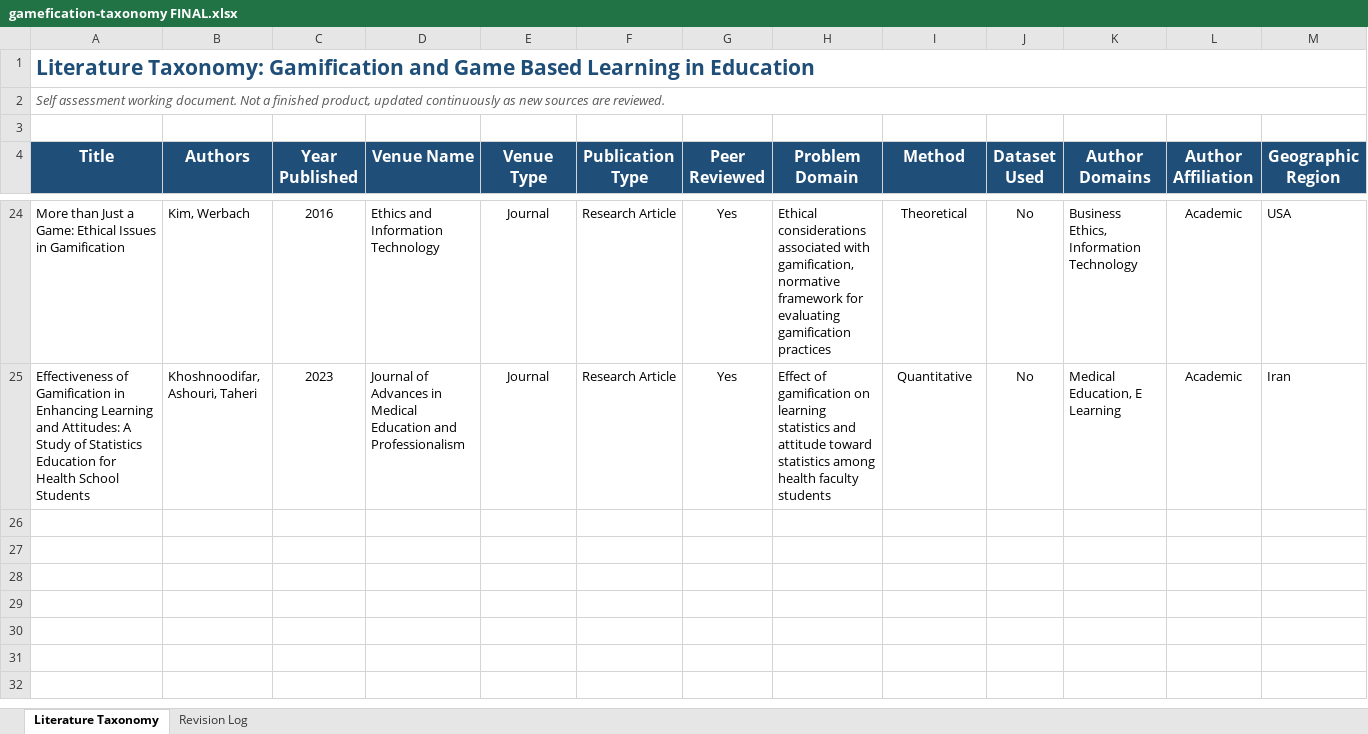
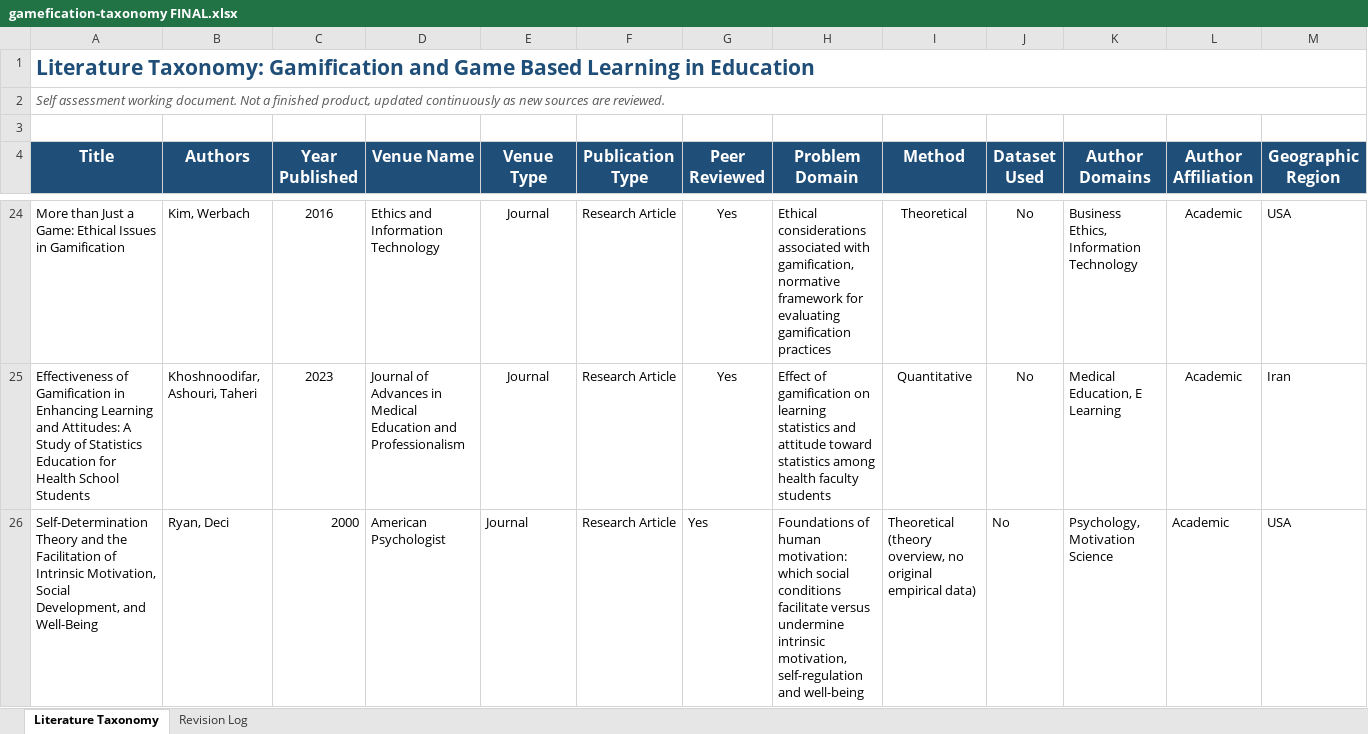
Before and after one commit to hasqad/ACIT4100, an Excel workbook: gamefication-taxonomy FINAL.xlsx, sheet Literature Taxonomy, drawn as a sheet; only a part is shown, gaps mark what is left out; values as stored, in another font and other column widths than the file's, no borders; rows hold the shown columns only; the diff names each change by its address in the sheet, - before the commit and + after, or states it on an @@ line.

Commit message:
Legg til Ryan og Deci (2000) om Self-Determination Theory i references.bib og taxonomy

```diff
--- a/gamefication-taxonomy FINAL.xlsx (sheet Literature Taxonomy)
+++ b/gamefication-taxonomy FINAL.xlsx (sheet Literature Taxonomy)
+row 26: Self-Determination Theory and the Facilitation of Intrinsic Motivation, Social Development, and Well-Being | Ryan, Deci | 2000 | American Psychologist | Journal | Research Article | Yes | Foundations of human motivation: which social conditions facilitate versus undermine intrinsic motivation, self-regulation and well-being | Theoretical (theory overview, no original empirical data) | No | Psychology, Motivation Science | Academic | USA
```
Also changed, not shown: 2 other files.
